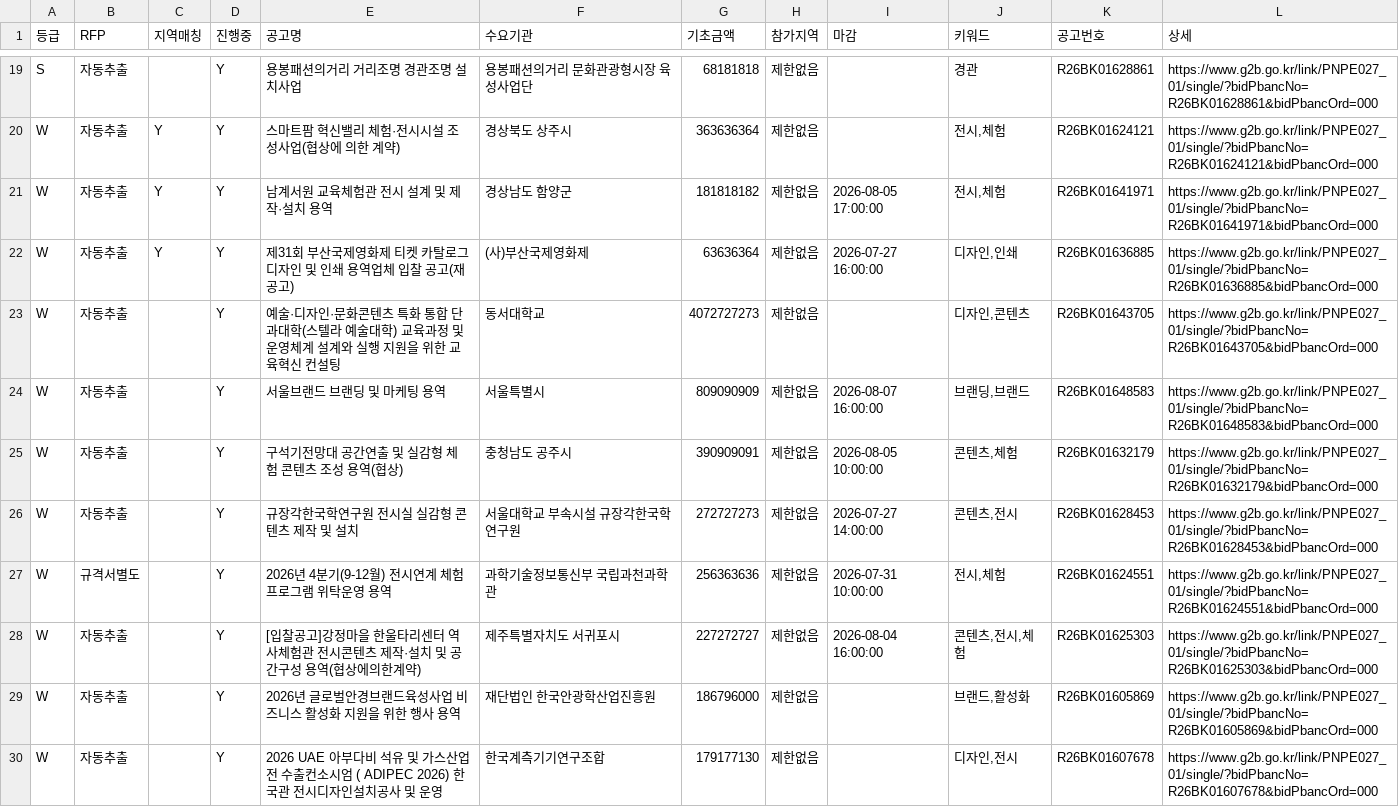
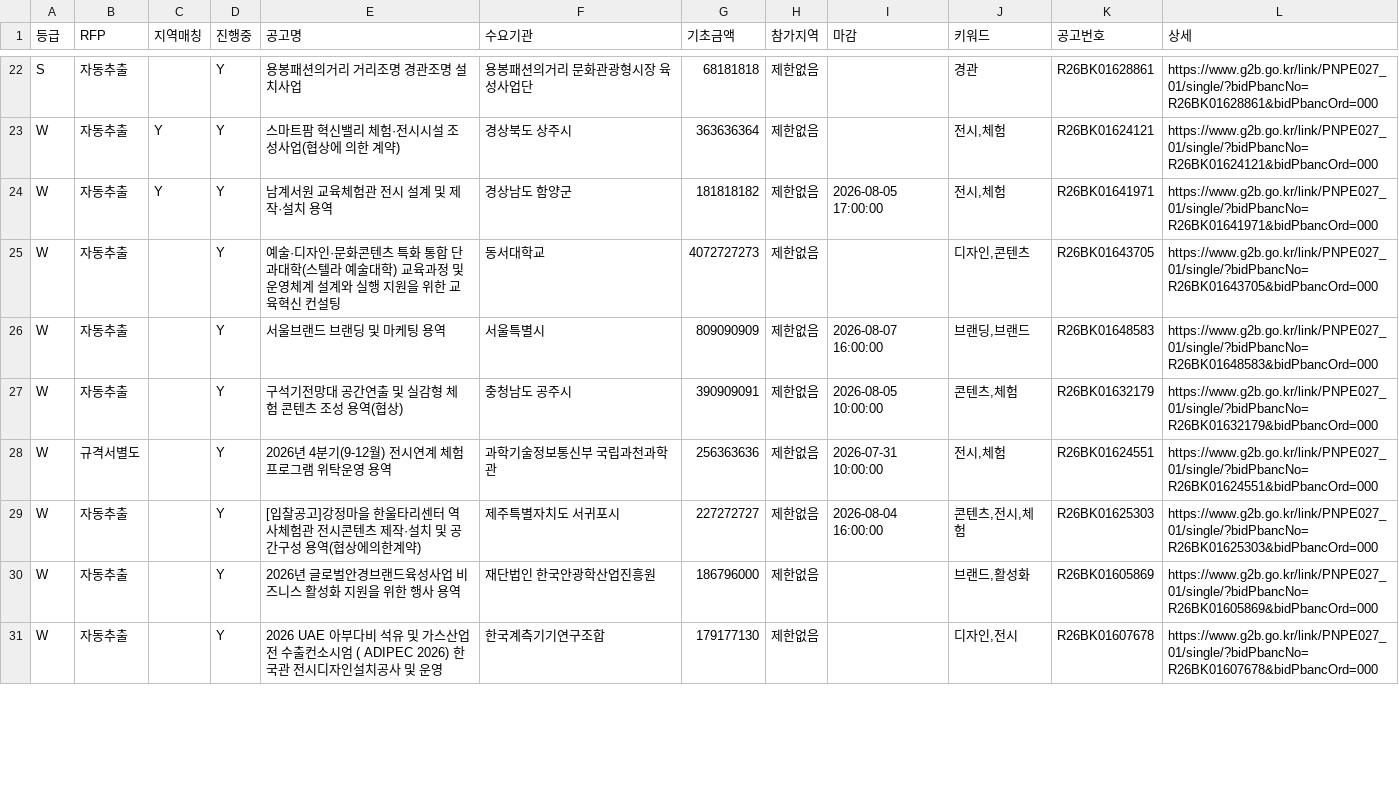
Before and after one commit to andy555-cmyk/narajangteo, a CSV file: g2b_result.csv, drawn as a sheet; only a part is shown, gaps mark what is left out; the diff covers the shown part only.

```diff
--- a/g2b_result.csv
+++ b/g2b_result.csv
@@ -21,3 +24,2 @@ W,자동추출,Y,Y,스마트팜 혁신밸리 체험·전시시설 조성사업(
 W,자동추출,Y,Y,남계서원 교육체험관 전시 설계 및 제작·설치 용역,경상남도 함양군,181818182,제한없음,2026-08-05 17:00:00,"전시,체험",R26BK01641971,https://www.g2b.go.kr/link/PNPE027_01/single/?bidPbancNo=R26BK01641971&bidPbancOrd=000
-W,자동추출,Y,Y,제31회 부산국제영화제 티켓 카탈로그 디자인 및 인쇄 용역업체 입찰 공고(재공고),(사)부산국제영화제,63636364,제한없음,2026-07-27 16:00:00,"디자인,인쇄",R26BK01636885,https://www.g2b.go.kr/link/PNPE027_01/single/?bidPbancNo=R26BK01636885&bidPbancOrd=000
 W,자동추출,,Y,예술·디자인·문화콘텐츠 특화 통합 단과대학(스텔라 예술대학) 교육과정 및 운영체계 설계와 실행 지원을 위한 교육혁신 컨설팅,동서대학교,4072727273,제한없음,,"디자인,콘텐츠",R26BK01643705,https://www.g2b.go.kr/link/PNPE027_01/single/?bidPbancNo=R26BK01643705&bidPbancOrd=000
@@ -25,3 +27,2 @@ W,자동추출,,Y,서울브랜드 브랜딩 및 마케팅 용역,서울특별시
 W,자동추출,,Y,구석기전망대 공간연출 및 실감형 체험 콘텐츠 조성 용역(협상),충청남도 공주시,390909091,제한없음,2026-08-05 10:00:00,"콘텐츠,체험",R26BK01632179,https://www.g2b.go.kr/link/PNPE027_01/single/?bidPbancNo=R26BK01632179&bidPbancOrd=000
-W,자동추출,,Y,규장각한국학연구원 전시실 실감형 콘텐츠 제작 및 설치,서울대학교 부속시설 규장각한국학연구원,272727273,제한없음,2026-07-27 14:00:00,"콘텐츠,전시",R26BK01628453,https://www.g2b.go.kr/link/PNPE027_01/single/?bidPbancNo=R26BK01628453&bidPbancOrd=000
 W,규격서별도,,Y,2026년 4분기(9-12월) 전시연계 체험프로그램 위탁운영 용역,과학기술정보통신부 국립과천과학관,256363636,제한없음,2026-07-31 10:00:00,"전시,체험",R26BK01624551,https://www.g2b.go.kr/link/PNPE027_01/single/?bidPbancNo=R26BK01624551&bidPbancOrd=000
```
Also changed, not shown: 5 added rows and 1 removed row elsewhere in this file, 5 other files.
